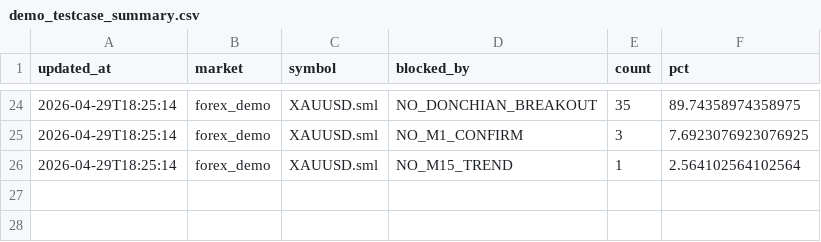
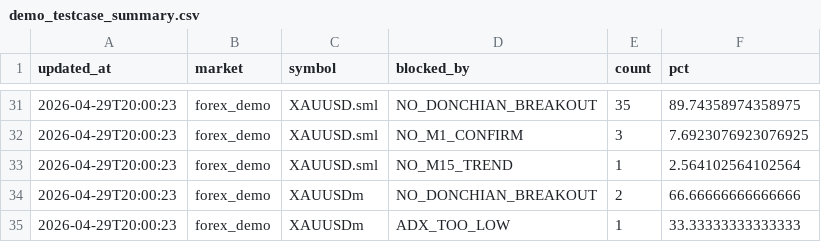
Before and after one commit to watchara-ios/auto-bot-trade, a CSV file: logs/demo_testcase_summary.csv, drawn as a sheet; only a part is shown, gaps mark what is left out; the diff covers the shown part only.

```diff
--- a/logs/demo_testcase_summary.csv
+++ b/logs/demo_testcase_summary.csv
@@ -24,3 +31,5 @@ updated_at,market,symbol,blocked_by,count,pct
-2026-04-29T18:25:14,forex_demo,XAUUSD.sml,NO_DONCHIAN_BREAKOUT,35,89.74358974358975
-2026-04-29T18:25:14,forex_demo,XAUUSD.sml,NO_M1_CONFIRM,3,7.6923076923076925
-2026-04-29T18:25:14,forex_demo,XAUUSD.sml,NO_M15_TREND,1,2.564102564102564
+2026-04-29T20:00:23,forex_demo,XAUUSD.sml,NO_DONCHIAN_BREAKOUT,35,89.74358974358975
+2026-04-29T20:00:23,forex_demo,XAUUSD.sml,NO_M1_CONFIRM,3,7.6923076923076925
+2026-04-29T20:00:23,forex_demo,XAUUSD.sml,NO_M15_TREND,1,2.564102564102564
+2026-04-29T20:00:23,forex_demo,XAUUSDm,NO_DONCHIAN_BREAKOUT,2,66.66666666666666
+2026-04-29T20:00:23,forex_demo,XAUUSDm,ADX_TOO_LOW,1,33.33333333333333
```
Also changed, not shown: 7 added rows and 22 edited cells elsewhere in this file, 3 other files.
